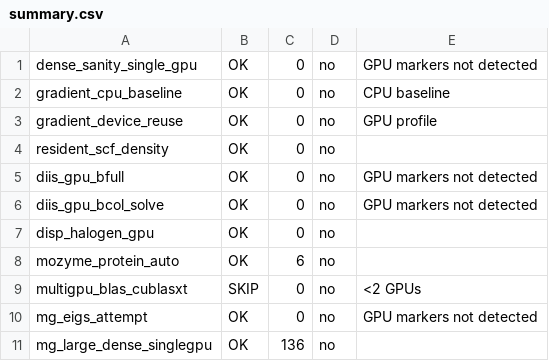
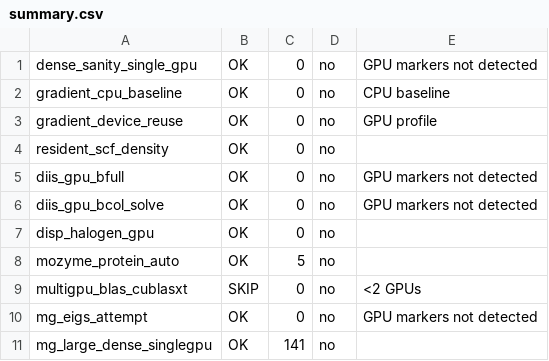
Before and after one commit to juvenalyosa/mopac_gpu, a CSV file: gpu_test_logs/summary.csv, drawn as a sheet.

```diff
--- a/gpu_test_logs/summary.csv
+++ b/gpu_test_logs/summary.csv
@@ -7,5 +7,5 @@ diis_gpu_bcol_solve;OK;0;no;GPU markers not detected
 disp_halogen_gpu;OK;0;no;
-mozyme_protein_auto;OK;6;no;
+mozyme_protein_auto;OK;5;no;
 multigpu_blas_cublasxt;SKIP;0;no;<2 GPUs
 mg_eigs_attempt;OK;0;no;GPU markers not detected
-mg_large_dense_singlegpu;OK;136;no;
+mg_large_dense_singlegpu;OK;141;no;
```
Also changed, not shown: 23 other files.
